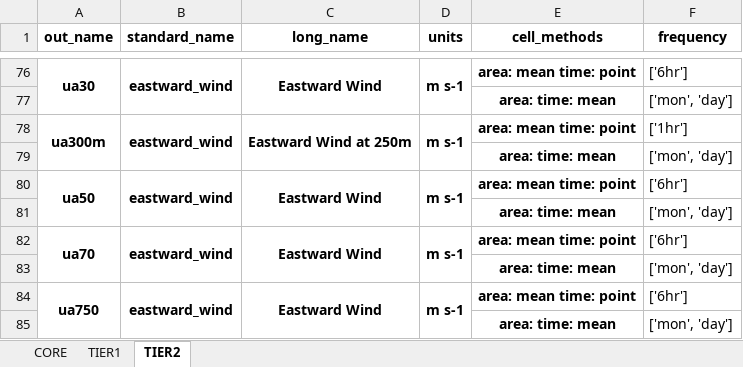
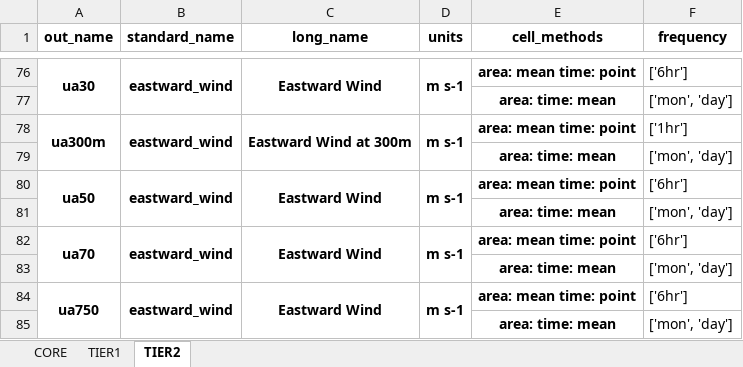
Before and after one commit to WCRP-CORDEX/data-request-table, an Excel workbook: data-request/dreq_AFR.xlsx, sheet TIER2, drawn as a sheet; only a part is shown, gaps mark what is left out; values as stored, in another font and other column widths than the file's, no borders; the diff names each change by its address in the sheet, - before the commit and + after, or states it on an @@ line.

```diff
--- a/data-request/dreq_AFR.xlsx (sheet TIER2)
+++ b/data-request/dreq_AFR.xlsx (sheet TIER2)
-C78 (long_name): Eastward Wind at 250m
+C78 (long_name): Eastward Wind at 300m
```
Also changed, not shown: sheet TIER1, data-request/dreq_default.xlsx.
